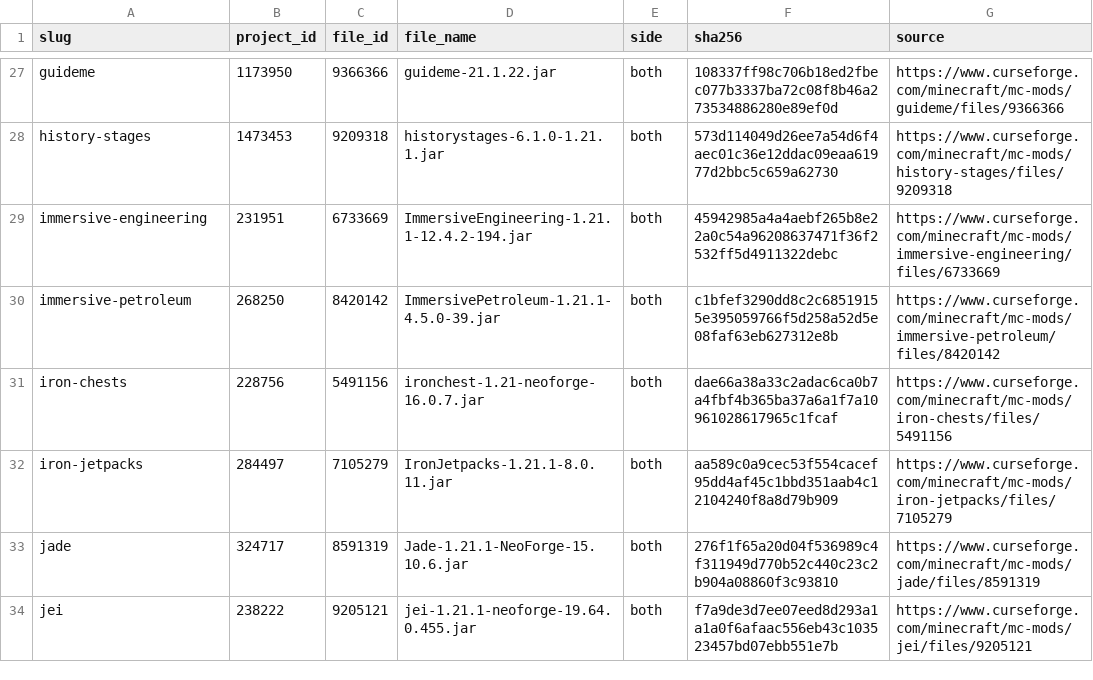
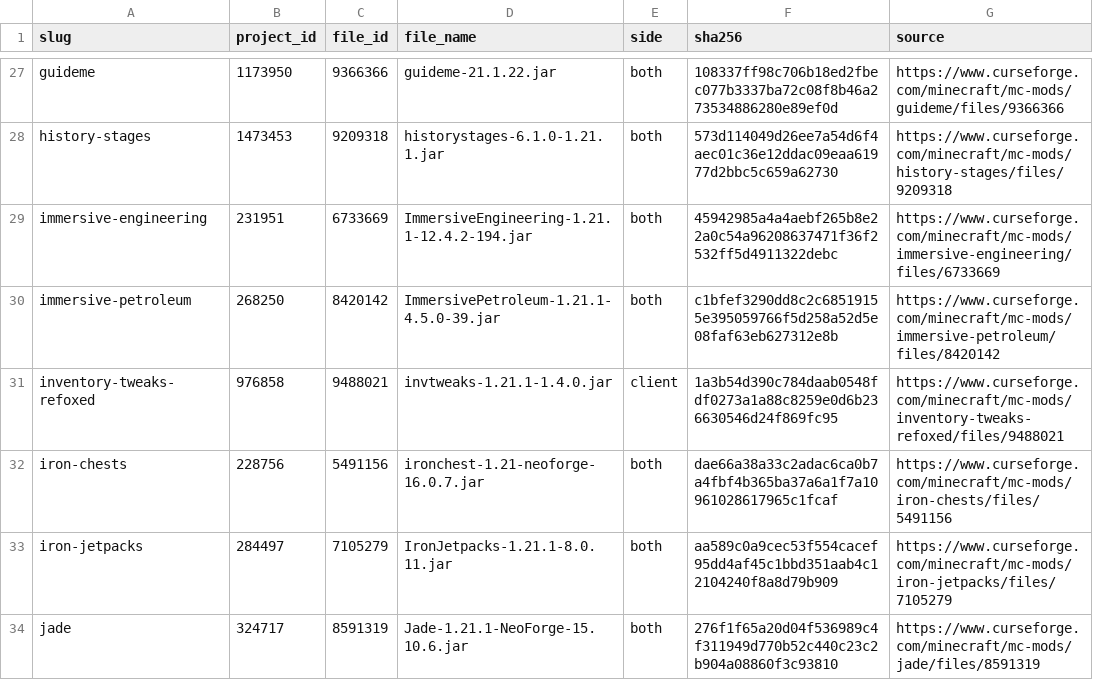
Before and after one commit to m1ssingo/m1, a CSV file: docs/mods.csv, drawn as a sheet; only a part is shown, gaps mark what is left out; the shorter side is filled out with more unchanged rows; the diff names each change by its address in the sheet, - before the commit and + after, or states it on an @@ line.

Commit message:
Polish quest progression and add Inventory Tweaks ReFoxed

```diff
--- a/docs/mods.csv
+++ b/docs/mods.csv
+row 31: inventory-tweaks-refoxed | 976858 | 9488021 | invtweaks-1.21.1-1.4.0.jar | client | 1a3b54d390c784daab0548fdf0273a1a88c8259e0d6b236630546d24f869fc95 | https://www.curseforge.com/minecraft/mc-mods/inventory-tweaks-refoxed/files/9488021
```
Also changed, not shown: 14 other files.
